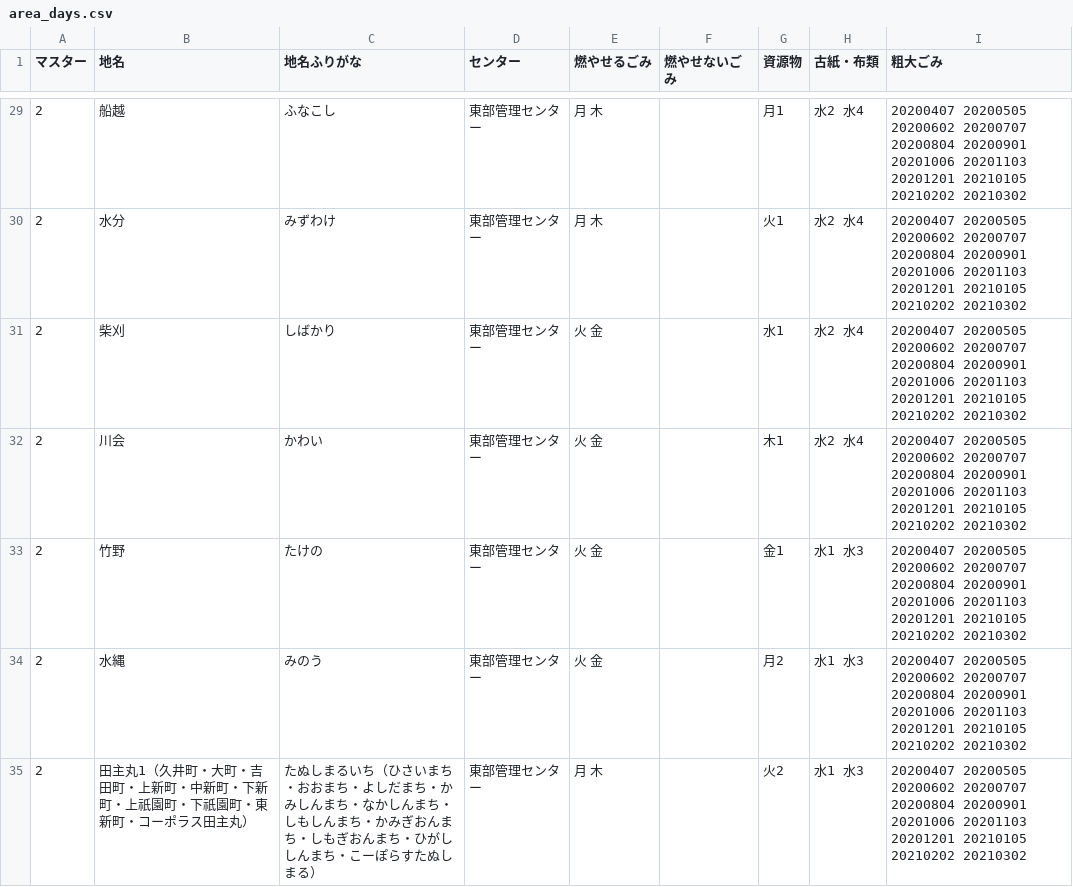
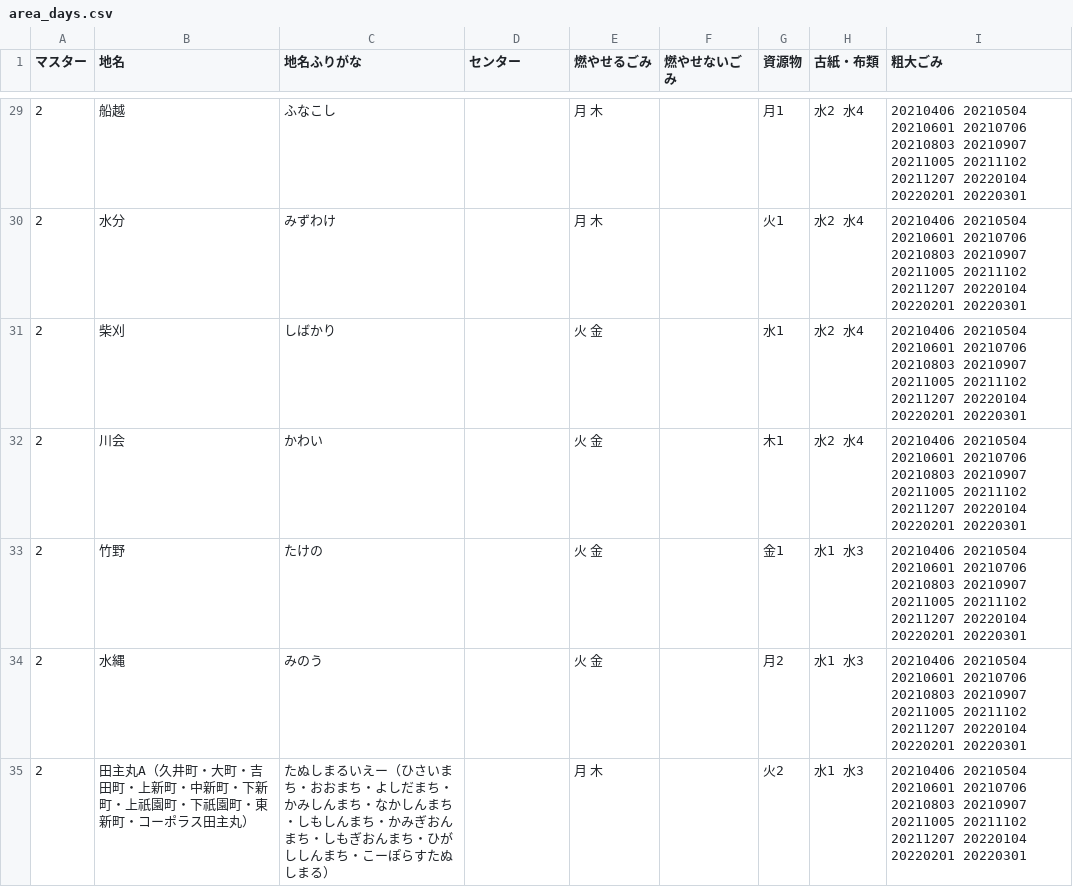
Before and after one commit to codeforkurume/codeforkurume.github.io, a CSV file: data/area_days.csv, drawn as a sheet; only a part is shown, gaps mark what is left out; the diff covers the shown part only.

```diff
--- a/data/area_days.csv
+++ b/data/area_days.csv
@@ -29,7 +29,7 @@
-2,船越,ふなこし,東部管理センター,月 木,,月1,水2 水4,20200407 20200505 20200602 20200707 20200804 20200901 20201006 20201103 20201201 20210105 20210202 20210302
-2,水分,みずわけ,東部管理センター,月 木,,火1,水2 水4,20200407 20200505 20200602 20200707 20200804 20200901 20201006 20201103 20201201 20210105 20210202 20210302
-2,柴刈,しばかり,東部管理センター,火 金,,水1,水2 水4,20200407 20200505 20200602 20200707 20200804 20200901 20201006 20201103 20201201 20210105 20210202 20210302
-2,川会,かわい,東部管理センター,火 金,,木1,水2 水4,20200407 20200505 20200602 20200707 20200804 20200901 20201006 20201103 20201201 20210105 20210202 20210302
-2,竹野,たけの,東部管理センター,火 金,,金1,水1 水3,20200407 20200505 20200602 20200707 20200804 20200901 20201006 20201103 20201201 20210105 20210202 20210302
-2,水縄,みのう,東部管理センター,火 金,,月2,水1 水3,20200407 20200505 20200602 20200707 20200804 20200901 20201006 20201103 20201201 20210105 20210202 20210302
-2,田主丸1（久井町・大町・吉田町・上新町・中新町・下新町・上祇園町・下祇園町・東新町・コーポラス田主丸）,たぬしまるいち（ひさいまち・おおまち・よしだまち・かみしんまち・なかしんまち・しもしんまち・かみぎおんまち・しもぎおんまち・ひがししんまち・こーぽらすたぬしまる）,東部管理センター,月 木,,火2,水1 水3,20200407 20200505 20200602 20200707 20200804 20200901 20201006 20201103 20201201 20210105 20210202 20210302
+2,船越,ふなこし, ,月 木,,月1,水2 水4,20210406 20210504 20210601 20210706 20210803 20210907 20211005 20211102 20211207 20220104 20220201 20220301
+2,水分,みずわけ, ,月 木,,火1,水2 水4,20210406 20210504 20210601 20210706 20210803 20210907 20211005 20211102 20211207 20220104 20220201 20220301
+2,柴刈,しばかり, ,火 金,,水1,水2 水4,20210406 20210504 20210601 20210706 20210803 20210907 20211005 20211102 20211207 20220104 20220201 20220301
+2,川会,かわい, ,火 金,,木1,水2 水4,20210406 20210504 20210601 20210706 20210803 20210907 20211005 20211102 20211207 20220104 20220201 20220301
+2,竹野,たけの, ,火 金,,金1,水1 水3,20210406 20210504 20210601 20210706 20210803 20210907 20211005 20211102 20211207 20220104 20220201 20220301
+2,水縄,みのう, ,火 金,,月2,水1 水3,20210406 20210504 20210601 20210706 20210803 20210907 20211005 20211102 20211207 20220104 20220201 20220301
+2,田主丸A（久井町・大町・吉田町・上新町・中新町・下新町・上祇園町・下祇園町・東新町・コーポラス田主丸）,たぬしまるいえー（ひさいまち・おおまち・よしだまち・かみしんまち・なかしんまち・しもしんまち・かみぎおんまち・しもぎおんまち・ひがししんまち・こーぽらすたぬしまる）, ,月 木,,火2,水1 水3,20210406 20210504 20210601 20210706 20210803 20210907 20211005 20211102 20211207 20220104 20220201 20220301
```
Also changed, not shown: 182 edited cells elsewhere in this file, data/target.csv.
